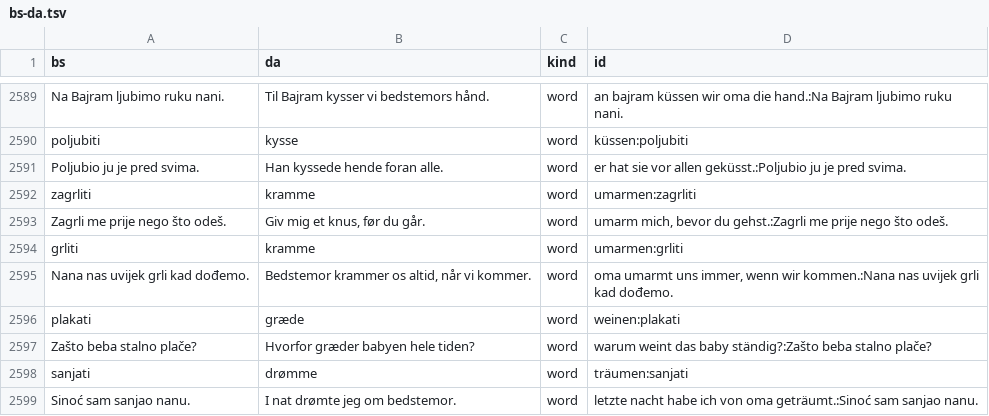
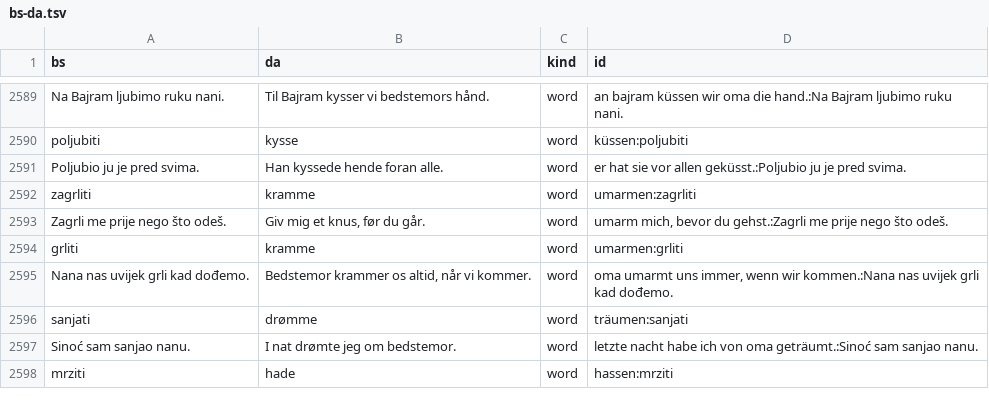
Before and after one commit to zmaj-lernapp/zmaj, a TSV file: data/parallel/bs-da.tsv, drawn as a sheet; only a part is shown, gaps mark what is left out; the shorter side is filled out with more unchanged rows.

```diff
--- a/data/parallel/bs-da.tsv
+++ b/data/parallel/bs-da.tsv
@@ -2595,4 +2595,2 @@ grliti	kramme	word	umarmen:grliti
 Nana nas uvijek grli kad dođemo.	Bedstemor krammer os altid, når vi kommer.	word	oma umarmt uns immer, wenn wir kommen.:Nana nas uvijek grli kad dođemo.
-plakati	græde	word	weinen:plakati
-Zašto beba stalno plače?	Hvorfor græder babyen hele tiden?	word	warum weint das baby ständig?:Zašto beba stalno plače?
 sanjati	drømme	word	träumen:sanjati
```
Also changed, not shown: data/parallel/bs-de.tsv, data/parallel/bs-fr.tsv, 45 other files.
